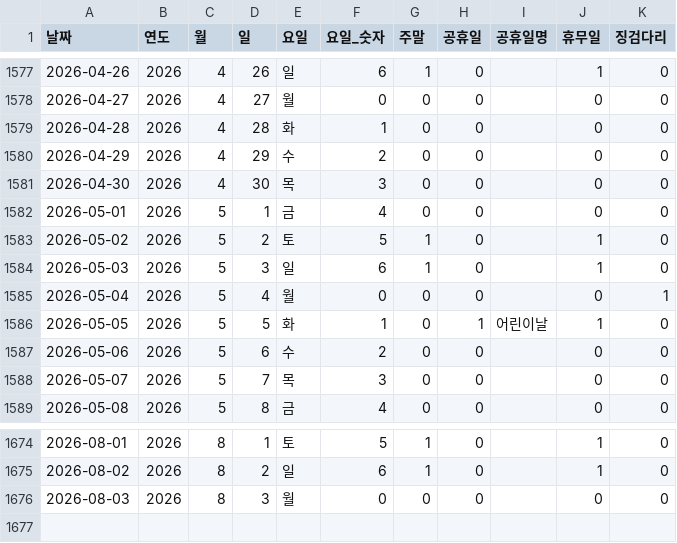
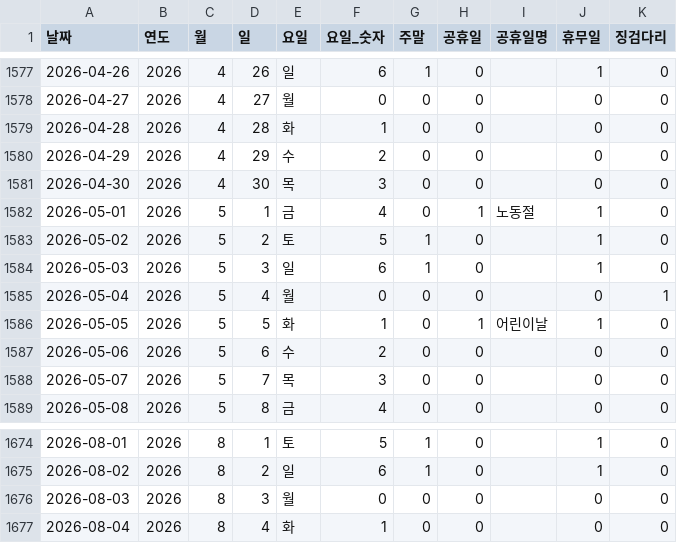
Before and after one commit to CSID-DGU/2026-1-CECD1-3-Hanwool-06, a CSV file: analysis/risk_snapshot/data/processed_data/날짜인덱스.csv, drawn as a sheet; only a part is shown, gaps mark what is left out.

```diff
--- a/analysis/risk_snapshot/data/processed_data/날짜인덱스.csv
+++ b/analysis/risk_snapshot/data/processed_data/날짜인덱스.csv
@@ -1581,3 +1581,3 @@
 2026-04-30,2026,4,30,목,3,0,0,,0,0
-2026-05-01,2026,5,1,금,4,0,0,,0,0
+2026-05-01,2026,5,1,금,4,0,1,노동절,1,0
 2026-05-02,2026,5,2,토,5,1,0,,1,0
@@ -1676 +1676,2 @@
 2026-08-03,2026,8,3,월,0,0,0,,0,0
+2026-08-04,2026,8,4,화,1,0,0,,0,0
```
Also changed, not shown: 3 other files.
